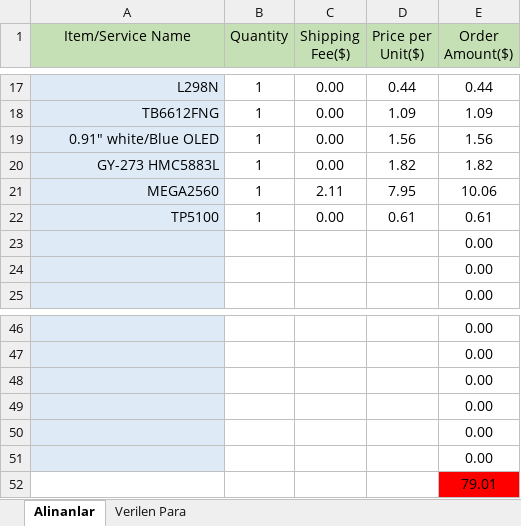
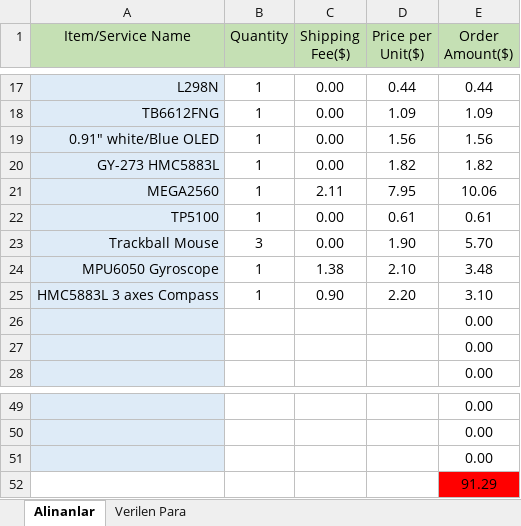
Before and after one commit to aliaydin96/EngineeringDesign, an Excel workbook: Budget/Budget.xlsx, sheet Alinanlar, drawn as a sheet; only a part is shown, gaps mark what is left out; values as stored, in another font and other column widths than the file's, no borders; removed rows and columns are numbered as before the commit, all else as after; the diff names each change by its address in the sheet, - before the commit and + after, or states it on an @@ line.

Commit message:
Budget is updated.

```diff
--- a/Budget/Budget.xlsx (sheet Alinanlar)
+++ b/Budget/Budget.xlsx (sheet Alinanlar)
+row 23: Trackball Mouse | 3 | 0.00 | 1.90 | 5.70
+row 24: MPU6050 Gyroscope | 1 | 1.38 | 2.10 | 3.48
+row 25: HMC5883L 3 axes Compass | 1 | 0.90 | 2.20 | 3.10
-A52 fill: #DEEBF7
+A52 fill: none
-E52 (Order Amount($)): 0.00
+E52 (Order Amount($)): 91.29
-E52 fill: none
+E52 fill: #FF0000
-row 50:  |  |  |  | 0.00
-row 51:  |  |  |  | 0.00
-row 52:  |  |  |  | 79.01
```
Also changed, not shown: sheet Verilen Para, formulas that keep their value.
